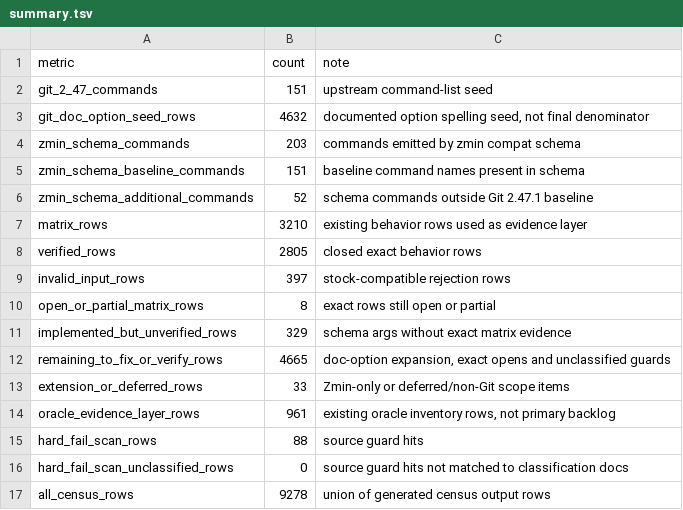
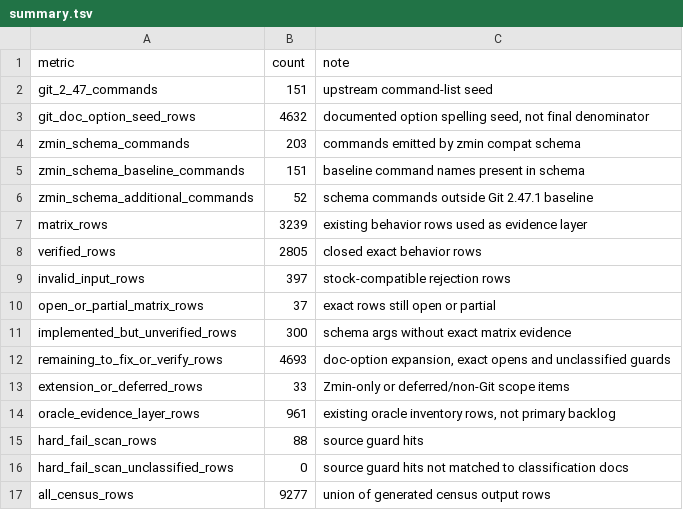
Before and after one commit to dschewchenko/zmin, a TSV file: docs/cli/census/summary.tsv, drawn as a sheet.

```diff
--- a/docs/cli/census/summary.tsv
+++ b/docs/cli/census/summary.tsv
@@ -6,8 +6,8 @@ zmin_schema_baseline_commands	151	baseline command names present in schema
 zmin_schema_additional_commands	52	schema commands outside Git 2.47.1 baseline
-matrix_rows	3210	existing behavior rows used as evidence layer
+matrix_rows	3239	existing behavior rows used as evidence layer
 verified_rows	2805	closed exact behavior rows
 invalid_input_rows	397	stock-compatible rejection rows
-open_or_partial_matrix_rows	8	exact rows still open or partial
-implemented_but_unverified_rows	329	schema args without exact matrix evidence
-remaining_to_fix_or_verify_rows	4665	doc-option expansion, exact opens and unclassified guards
+open_or_partial_matrix_rows	37	exact rows still open or partial
+implemented_but_unverified_rows	300	schema args without exact matrix evidence
+remaining_to_fix_or_verify_rows	4693	doc-option expansion, exact opens and unclassified guards
 extension_or_deferred_rows	33	Zmin-only or deferred/non-Git scope items
@@ -16,2 +16,2 @@ hard_fail_scan_rows	88	source guard hits
 hard_fail_scan_unclassified_rows	0	source guard hits not matched to classification docs
-all_census_rows	9278	union of generated census output rows
+all_census_rows	9277	union of generated census output rows
```
Also changed, not shown: 5 other files.
